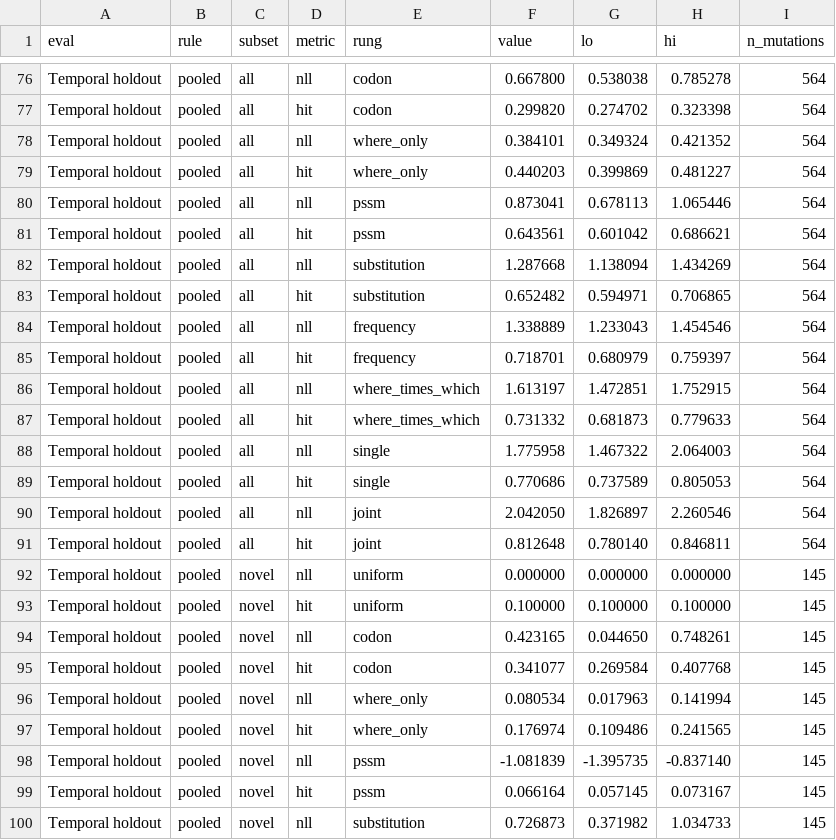
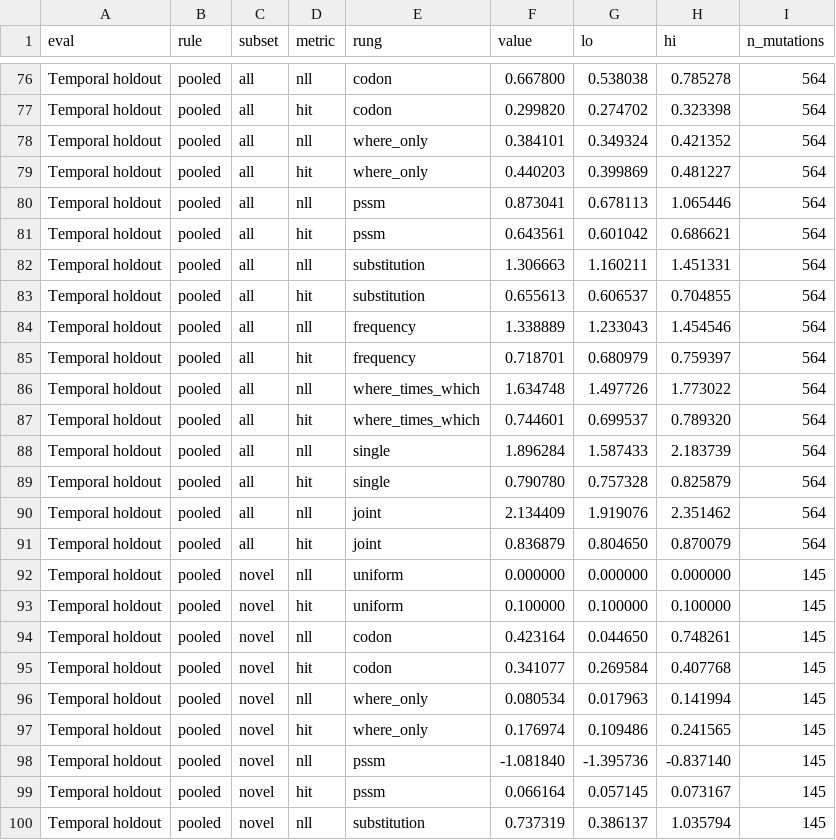
Before and after one commit to evo-design/antiGen, a CSV file: antiGen-figures/data/multitree/ladder.csv, drawn as a sheet; only a part is shown, gaps mark what is left out; the diff covers the shown part only.

```diff
--- a/antiGen-figures/data/multitree/ladder.csv
+++ b/antiGen-figures/data/multitree/ladder.csv
@@ -81,15 +81,15 @@ Temporal holdout,pooled,all,nll,pssm,0.873041,0.678113,1.065446,564
 Temporal holdout,pooled,all,hit,pssm,0.643561,0.601042,0.686621,564
-Temporal holdout,pooled,all,nll,substitution,1.287668,1.138094,1.434269,564
-Temporal holdout,pooled,all,hit,substitution,0.652482,0.594971,0.706865,564
+Temporal holdout,pooled,all,nll,substitution,1.306663,1.160211,1.451331,564
+Temporal holdout,pooled,all,hit,substitution,0.655613,0.606537,0.704855,564
 Temporal holdout,pooled,all,nll,frequency,1.338889,1.233043,1.454546,564
 Temporal holdout,pooled,all,hit,frequency,0.718701,0.680979,0.759397,564
-Temporal holdout,pooled,all,nll,where_times_which,1.613197,1.472851,1.752915,564
-Temporal holdout,pooled,all,hit,where_times_which,0.731332,0.681873,0.779633,564
-Temporal holdout,pooled,all,nll,single,1.775958,1.467322,2.064003,564
-Temporal holdout,pooled,all,hit,single,0.770686,0.737589,0.805053,564
-Temporal holdout,pooled,all,nll,joint,2.042050,1.826897,2.260546,564
-Temporal holdout,pooled,all,hit,joint,0.812648,0.780140,0.846811,564
+Temporal holdout,pooled,all,nll,where_times_which,1.634748,1.497726,1.773022,564
+Temporal holdout,pooled,all,hit,where_times_which,0.744601,0.699537,0.789320,564
+Temporal holdout,pooled,all,nll,single,1.896284,1.587433,2.183739,564
+Temporal holdout,pooled,all,hit,single,0.790780,0.757328,0.825879,564
+Temporal holdout,pooled,all,nll,joint,2.134409,1.919076,2.351462,564
+Temporal holdout,pooled,all,hit,joint,0.836879,0.804650,0.870079,564
 Temporal holdout,pooled,novel,nll,uniform,0.000000,0.000000,0.000000,145
 Temporal holdout,pooled,novel,hit,uniform,0.100000,0.100000,0.100000,145
-Temporal holdout,pooled,novel,nll,codon,0.423165,0.044650,0.748261,145
+Temporal holdout,pooled,novel,nll,codon,0.423164,0.044650,0.748261,145
 Temporal holdout,pooled,novel,hit,codon,0.341077,0.269584,0.407768,145
@@ -97,4 +97,4 @@ Temporal holdout,pooled,novel,nll,where_only,0.080534,0.017963,0.141994,145
 Temporal holdout,pooled,novel,hit,where_only,0.176974,0.109486,0.241565,145
-Temporal holdout,pooled,novel,nll,pssm,-1.081839,-1.395735,-0.837140,145
+Temporal holdout,pooled,novel,nll,pssm,-1.081840,-1.395736,-0.837140,145
 Temporal holdout,pooled,novel,hit,pssm,0.066164,0.057145,0.073167,145
-Temporal holdout,pooled,novel,nll,substitution,0.726873,0.371982,1.034733,145
+Temporal holdout,pooled,novel,nll,substitution,0.737319,0.386137,1.035794,145
```
Also changed, not shown: 152 edited cells elsewhere in this file, antiGen-figures/data/multitree/deltas.csv, 31 other files.
